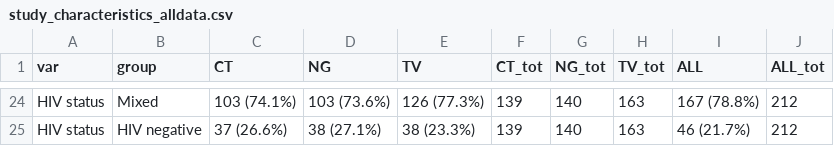
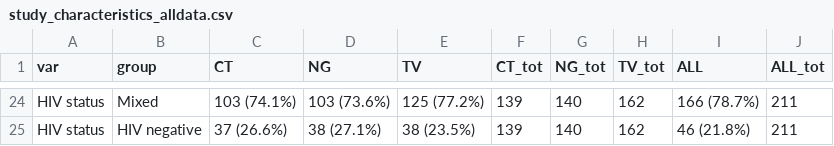
Before and after one commit to juliamichalow/sti-prevalence-ratios, a CSV file: tables/study_characteristics_alldata.csv, drawn as a sheet; only a part is shown, gaps mark what is left out; the diff covers the shown part only.

```diff
--- a/tables/study_characteristics_alldata.csv
+++ b/tables/study_characteristics_alldata.csv
@@ -24,2 +24,2 @@
-"HIV status","Mixed","103 (74.1%)","103 (73.6%)","126 (77.3%)",139,140,163,"167 (78.8%)",212
-"HIV status","HIV negative","37 (26.6%)","38 (27.1%)","38 (23.3%)",139,140,163,"46 (21.7%)",212
+"HIV status","Mixed","103 (74.1%)","103 (73.6%)","125 (77.2%)",139,140,162,"166 (78.7%)",211
+"HIV status","HIV negative","37 (26.6%)","38 (27.1%)","38 (23.5%)",139,140,162,"46 (21.8%)",211
```
Also changed, not shown: 74 edited cells elsewhere in this file, 5 other files.
